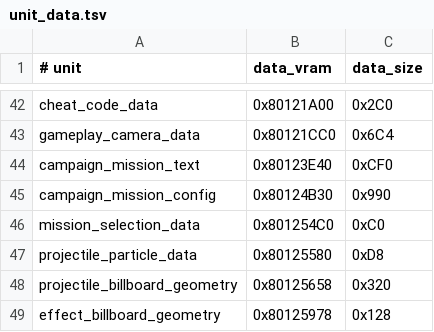
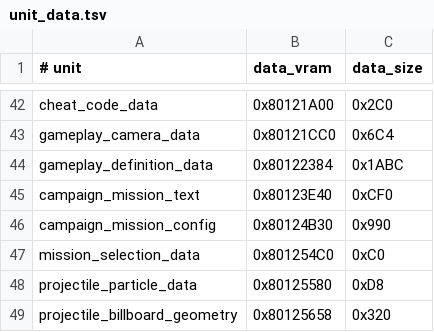
Before and after one commit to TheGh0stShip/BattleTanx-Global-Assault, a TSV file: config/us/unit_data.tsv, drawn as a sheet; only a part is shown, gaps mark what is left out; the shorter side is filled out with more unchanged rows; the diff names each change by its address in the sheet, - before the commit and + after, or states it on an @@ line.

Commit message:
Reconstruct gameplay definition data bank

```diff
--- a/config/us/unit_data.tsv
+++ b/config/us/unit_data.tsv
+row 44: gameplay_definition_data | 0x80122384 | 0x1ABC
```
Also changed, not shown: 5 other files.
